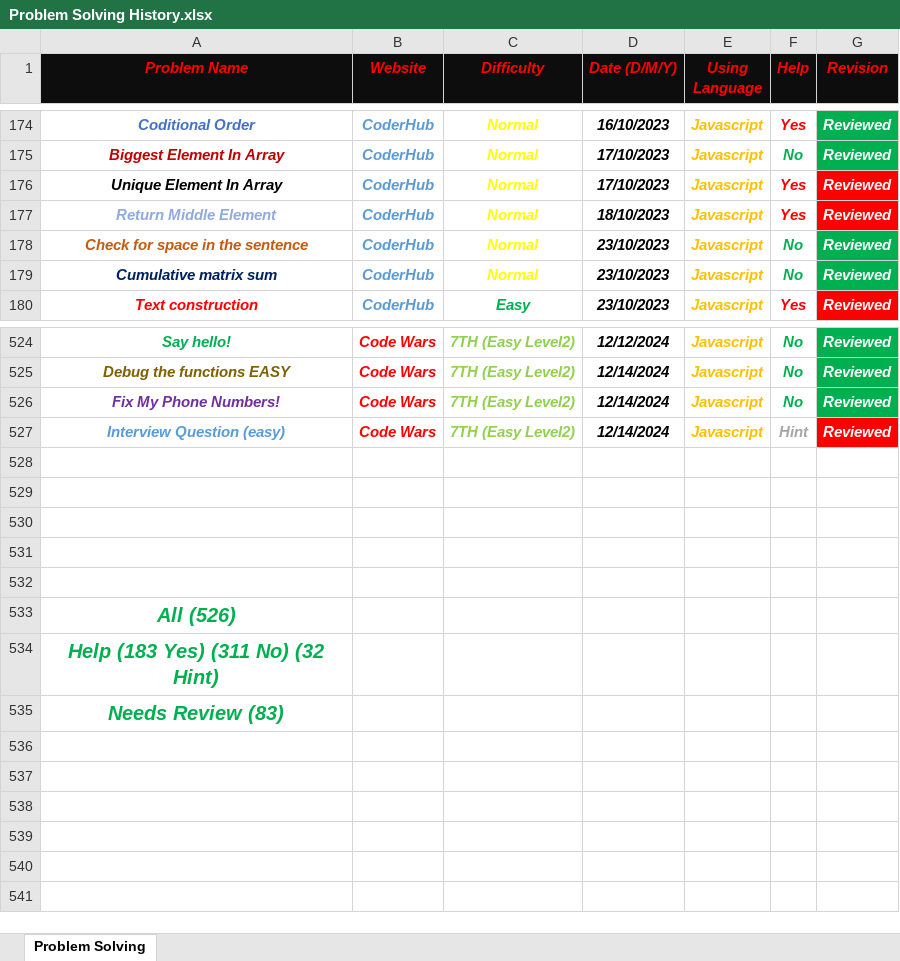
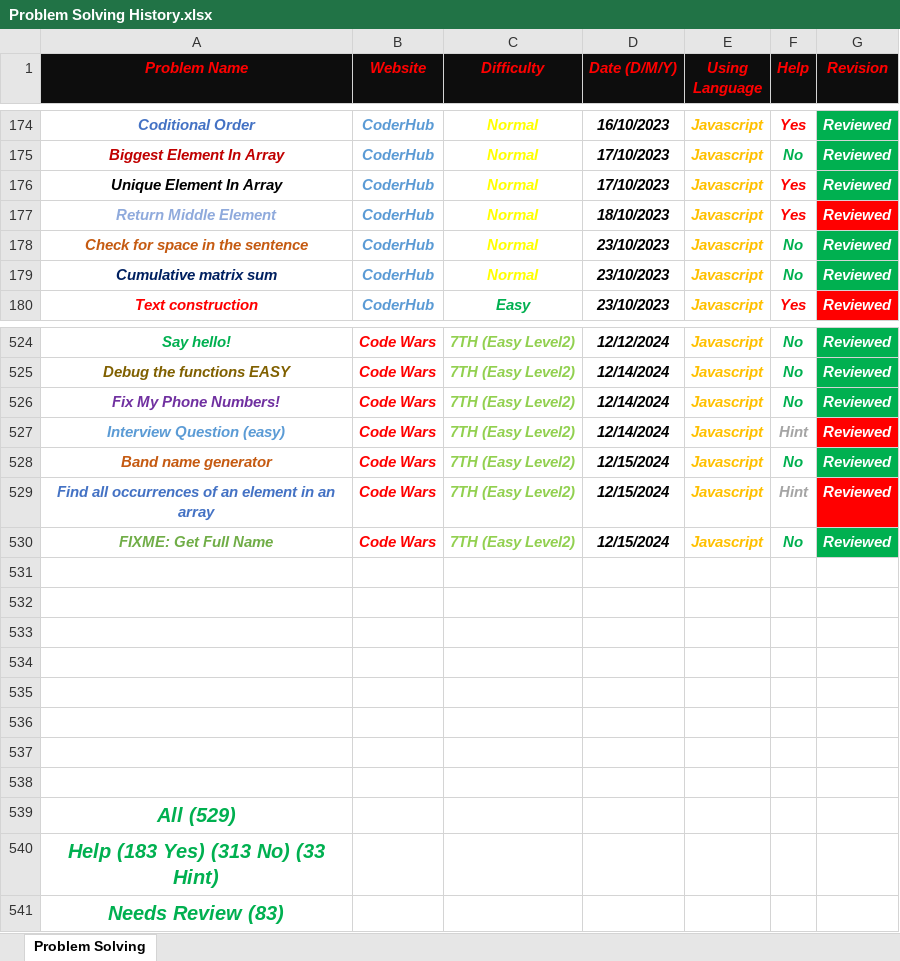
Before and after one commit to Marawan-Saqr/Problem-Solving, an Excel workbook: Problem Solving History.xlsx, sheet Problem Solving, drawn as a sheet; only a part is shown, gaps mark what is left out; values as stored, in another font and other column widths than the file's, no borders; addresses are those after the commit; the diff names each change by its address in the sheet, - before the commit and + after, or states it on an @@ line.

```diff
--- a/Problem Solving History.xlsx (sheet Problem Solving)
+++ b/Problem Solving History.xlsx (sheet Problem Solving)
-G176 fill: #FF0000
+G176 fill: #00B050
+row 528: Band name generator | Code Wars | 7TH (Easy Level2) | 12/15/2024 | Javascript | No | Reviewed
+row 529: Find all occurrences of an element in an array | Code Wars | 7TH (Easy Level2) | 12/15/2024 | Javascript | Hint | Reviewed
+row 530: FIXME: Get Full Name | Code Wars | 7TH (Easy Level2) | 12/15/2024 | Javascript | No | Reviewed
+row 536: (empty)
+row 537: (empty)
+row 538: (empty)
-A539 (Problem Name): All (526)
+A539 (Problem Name): All (529)
-A540 (Problem Name): Help (183 Yes) (311 No) (32 Hint)
+A540 (Problem Name): Help (183 Yes) (313 No) (33 Hint)
```
Also changed, not shown: Code & Notes/Functions & Notes.xlsx, 10 other files.
